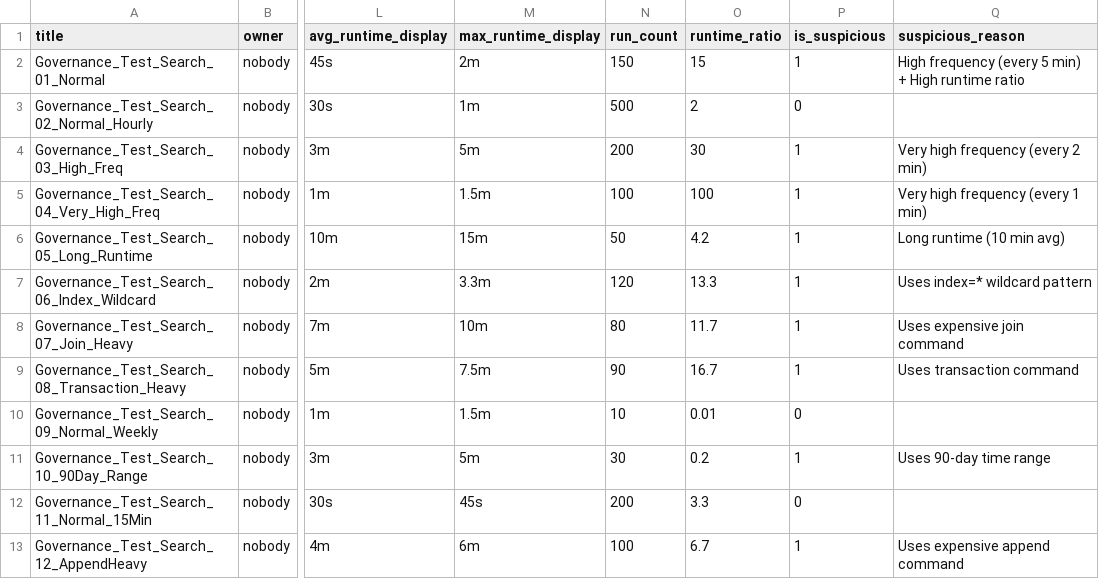
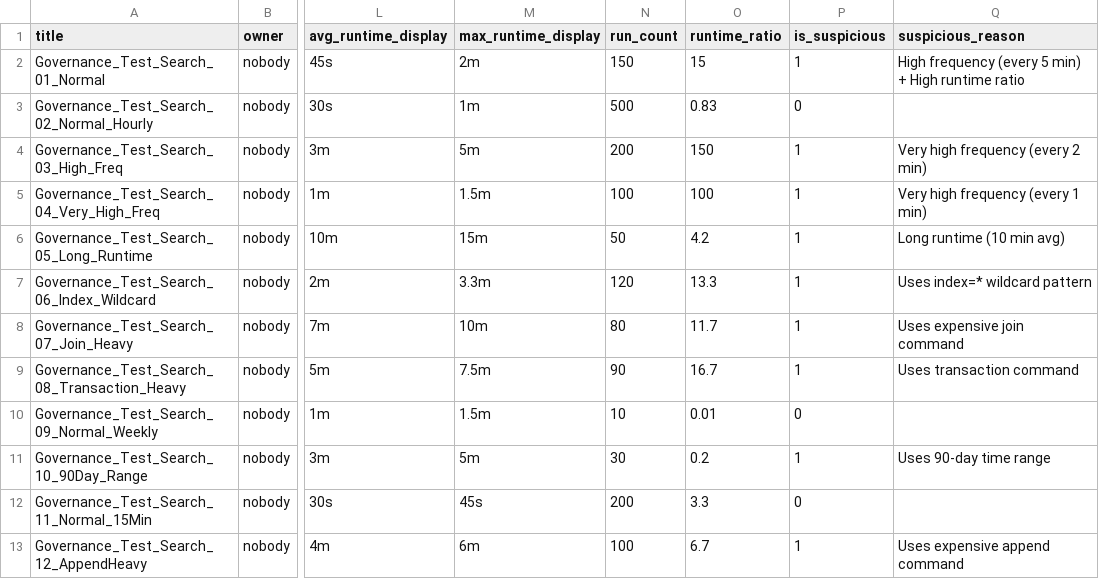
Before and after one commit to datadaytech/SA-cost-governance, a CSV file: SA-cost-governance/lookups/governance_search_cache.csv, drawn as a sheet; only a part is shown, gaps mark what is left out; the diff names each change by its address in the sheet, - before the commit and + after, or states it on an @@ line.

```diff
--- a/SA-cost-governance/lookups/governance_search_cache.csv
+++ b/SA-cost-governance/lookups/governance_search_cache.csv
-O3 (runtime_ratio): 2
+O3 (runtime_ratio): 0.83
-O4 (runtime_ratio): 30
+O4 (runtime_ratio): 150
```
